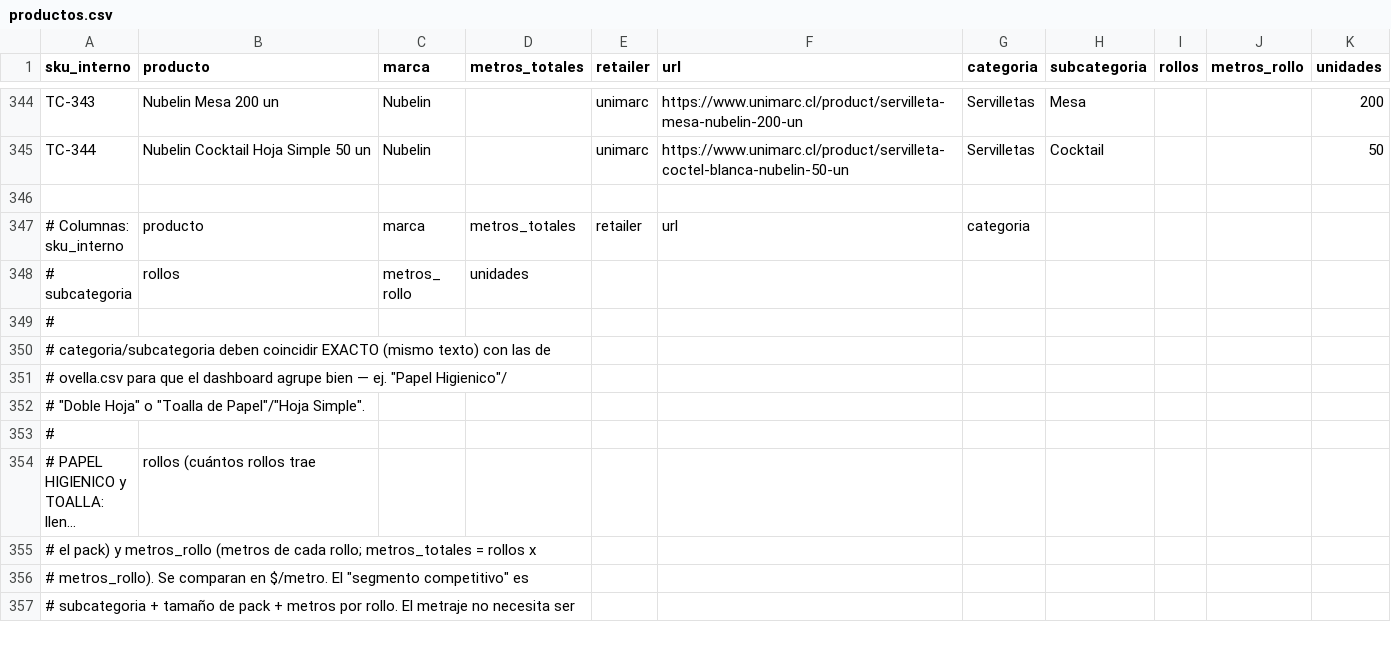
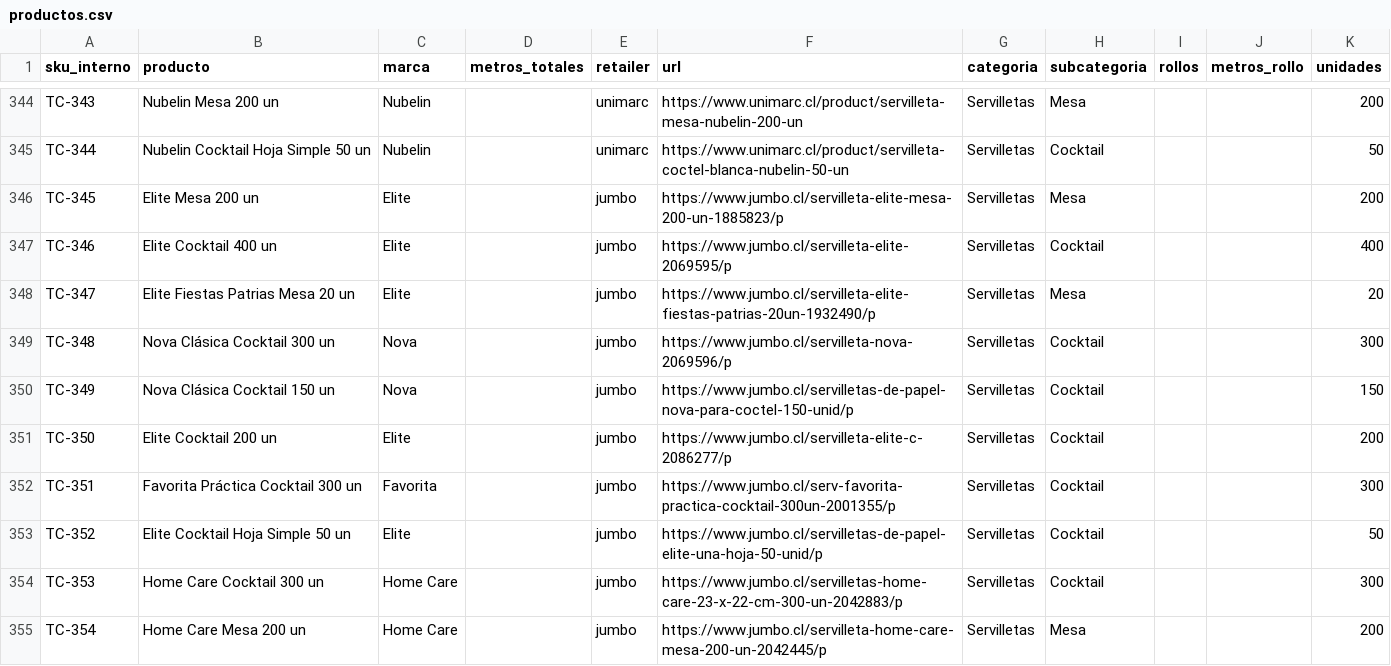
Before and after one commit to diazjoaquin33-gif/monitor-precios-dipisa, a CSV file: productos.csv, drawn as a sheet; only a part is shown, gaps mark what is left out; the shorter side is filled out with more unchanged rows; long unchanged cells end in …; the diff covers the shown part only.

```diff
--- a/productos.csv
+++ b/productos.csv
@@ -345 +345,11 @@ TC-343,Nubelin Mesa 200 un,Nubelin,,unimarc,https://www.unimarc.cl/product/servi
 TC-344,Nubelin Cocktail Hoja Simple 50 un,Nubelin,,unimarc,https://www.unimarc.cl/product/servilleta-coctel-blanca-nubelin-50-un,Servilletas,Cocktail,,,50
+TC-345,Elite Mesa 200 un,Elite,,jumbo,https://www.jumbo.cl/servilleta-elite-mesa-200-un-1885823/p,Servilletas,Mesa,,,200
+TC-346,Elite Cocktail 400 un,Elite,,jumbo,https://www.jumbo.cl/servilleta-elite-2069595/p,Servilletas,Cocktail,,,400
+TC-347,Elite Fiestas Patrias Mesa 20 un,Elite,,jumbo,https://www.jumbo.cl/servilleta-elite-fiestas-patrias-20un-1932490/p,Servilletas,Mesa,,,20
+TC-348,Nova Clásica Cocktail 300 un,Nova,,jumbo,https://www.jumbo.cl/servilleta-nova-2069596/p,Servilletas,Cocktail,,,300
+TC-349,Nova Clásica Cocktail 150 un,Nova,,jumbo,https://www.jumbo.cl/servilletas-de-papel-nova-para-coctel-150-unid/p,Servilletas,Cocktail,,,150
+TC-350,Elite Cocktail 200 un,Elite,,jumbo,https://www.jumbo.cl/servilleta-elite-c-2086277/p,Servilletas,Cocktail,,,200
+TC-351,Favorita Práctica Cocktail 300 un,Favorita,,jumbo,https://www.jumbo.cl/serv-favorita-practica-cocktail-300un-2001355/p,Servilletas,Cocktail,,,300
+TC-352,Elite Cocktail Hoja Simple 50 un,Elite,,jumbo,https://www.jumbo.cl/servilletas-de-papel-elite-una-hoja-50-unid/p,Servilletas,Cocktail,,,50
+TC-353,Home Care Cocktail 300 un,Home Care,,jumbo,https://www.jumbo.cl/servilletas-home-care-23-x-22-cm-300-un-2042883/p,Servilletas,Cocktail,,,300
+TC-354,Home Care Mesa 200 un,Home Care,,jumbo,https://www.jumbo.cl/servilleta-home-care-mesa-200-un-2042445/p,Servilletas,Mesa,,,200
```
Also changed, not shown: 10 added rows elsewhere in this file.
